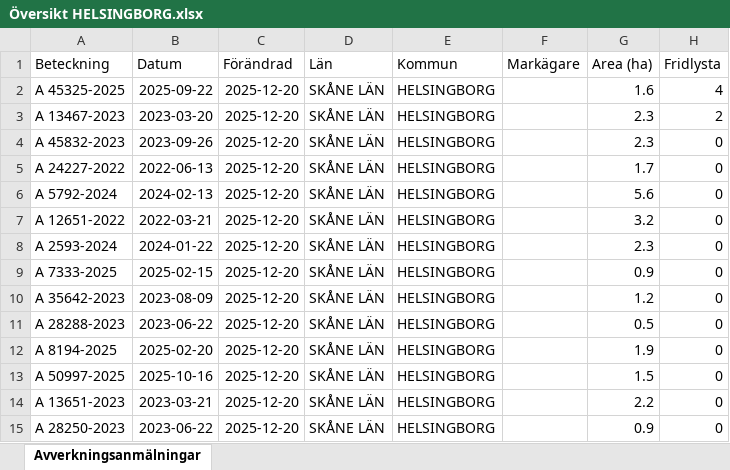
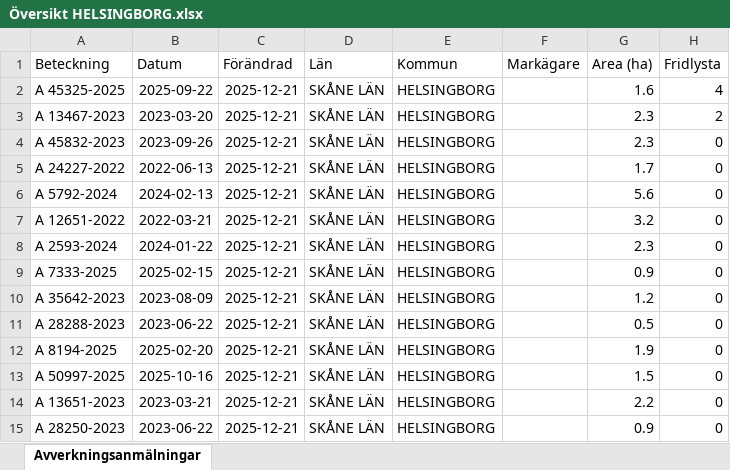
Before and after one commit to klasma/Logging_1283, an Excel workbook: Översikt HELSINGBORG.xlsx, sheet Avverkningsanmälningar, drawn as a sheet; only a part is shown; values as stored, in another font and other column widths than the file's, no borders; the diff names each change by its address in the sheet, - before the commit and + after, or states it on an @@ line.

```diff
--- a/Översikt HELSINGBORG.xlsx (sheet Avverkningsanmälningar)
+++ b/Översikt HELSINGBORG.xlsx (sheet Avverkningsanmälningar)
-C2:C15 (Förändrad): 2025-12-20
+C2:C15 (Förändrad): 2025-12-21
```
Also changed, not shown: artfynd/A 13467-2023 artfynd.xlsx, artfynd/A 45325-2025 artfynd.xlsx, 15 other files.
